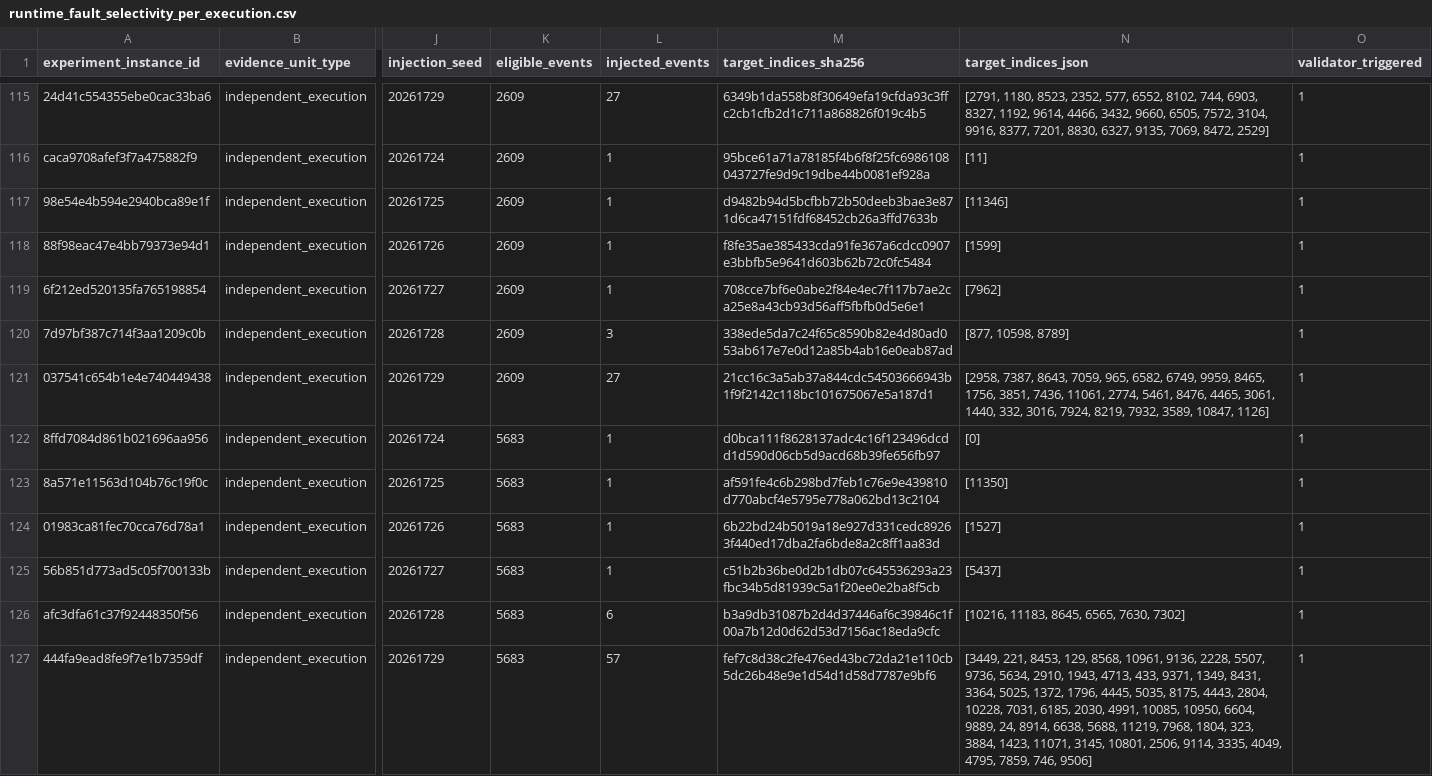
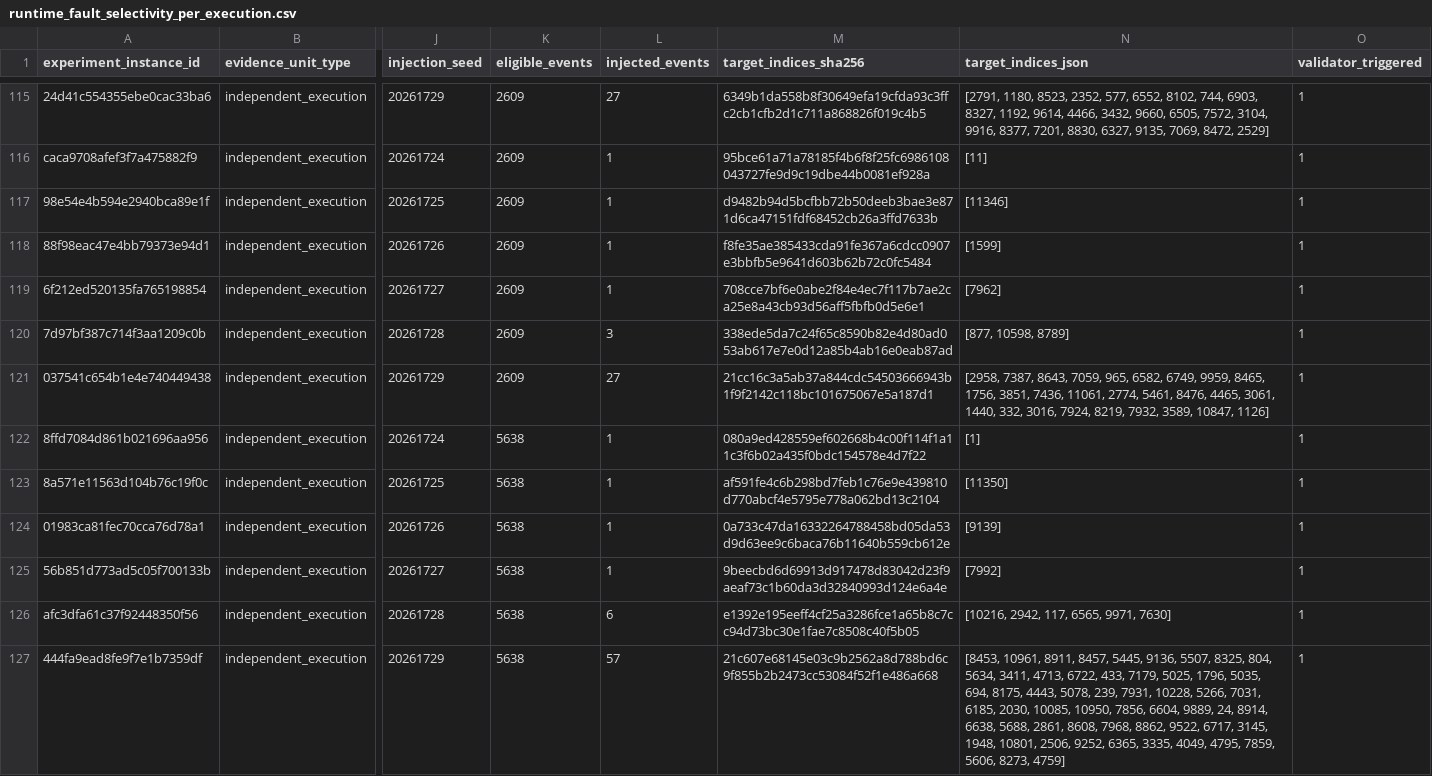
Before and after one commit to Kharisara/mer-jit-llm-fgcs, a CSV file: paper_outputs/validator_selectivity_validation/runtime_fault_selectivity_per_execution.csv, drawn as a sheet; only a part is shown, gaps mark what is left out; the diff covers the shown part only; the diff names each change by its address in the sheet, - before the commit and + after, or states it on an @@ line.

```diff
--- a/paper_outputs/validator_selectivity_validation/runtime_fault_selectivity_per_execution.csv
+++ b/paper_outputs/validator_selectivity_validation/runtime_fault_selectivity_per_execution.csv
-K122:K127 (eligible_events): 5683
+K122:K127 (eligible_events): 5638
-M122 (target_indices_sha256): d0bca111f8628137adc4c16f123496dcdd1d590d06cb5d9acd68b39fe656fb97
+M122 (target_indices_sha256): 080a9ed428559ef602668b4c00f114f1a11c3f6b02a435f0bdc154578e4d7f22
-N122 (target_indices_json): [0]
+N122 (target_indices_json): [1]
-M124 (target_indices_sha256): 6b22bd24b5019a18e927d331cedc89263f440ed17dba2fa6bde8a2c8ff1aa83d
+M124 (target_indices_sha256): 0a733c47da16332264788458bd05da53d9d63ee9c6baca76b11640b559cb612e
-N124 (target_indices_json): [1527]
+N124 (target_indices_json): [9139]
-M125 (target_indices_sha256): c51b2b36be0d2b1db07c645536293a23fbc34b5d81939c5a1f20ee0e2ba8f5cb
+M125 (target_indices_sha256): 9beecbd6d69913d917478d83042d23f9aeaf73c1b60da3d32840993d124e6a4e
-N125 (target_indices_json): [5437]
+N125 (target_indices_json): [7992]
-M126 (target_indices_sha256): b3a9db31087b2d4d37446af6c39846c1f00a7b12d0d62d53d7156ac18eda9cfc
+M126 (target_indices_sha256): e1392e195eeff4cf25a3286fce1a65b8c7cc94d73bc30e1fae7c8508c40f5b05
-N126 (target_indices_json): [10216, 11183, 8645, 6565, 7630, 7302]
+N126 (target_indices_json): [10216, 2942, 117, 6565, 9971, 7630]
-M127 (target_indices_sha256): fef7c8d38c2fe476ed43bc72da21e110cb5dc26b48e9e1d54d1d58d7787e9bf6
+M127 (target_indices_sha256): 21c607e68145e03c9b2562a8d788bd6c9f855b2b2473cc53084f52f1e486a668
-N127 (target_indices_json): [3449, 221, 8453, 129, 8568, 10961, 9136, 2228, 5507, 9736, 5634, 2910, 1943, 4713, 433, 9371, 1349, 8431, 3364, 5025, 1372, 1796, 4445, 5035, 8175, 4443, 2804, 10228, 7031, 6185, 2030, 4991, 10085, 10950, 6604, 9889, 24, 8914, 6638, 5688, 11219, 7968, 1804, 323, 3884, 1423, 11071, 3145, 10801, 2506, 9114, 3335, 4049, 4795, 7859, 746, 9506]
+N127 (target_indices_json): [8453, 10961, 8911, 8457, 5445, 9136, 5507, 8325, 804, 5634, 3411, 4713, 6722, 433, 7179, 5025, 1796, 5035, 694, 8175, 4443, 5078, 239, 7931, 10228, 5266, 7031, 6185, 2030, 10085, 10950, 7856, 6604, 9889, 24, 8914, 6638, 5688, 2861, 8608, 7968, 8862, 9522, 6717, 3145, 1948, 10801, 2506, 9252, 6365, 3335, 4049, 4795, 7859, 5606, 8273, 4759]
```
Also changed, not shown: 126 edited cells elsewhere in this file, paper_outputs/validator_selectivity_validation/clean_reference_executions.csv, paper_outputs/validator_selectivity_validation/runtime_fault_selectivity_summary.csv, 3 other files.
